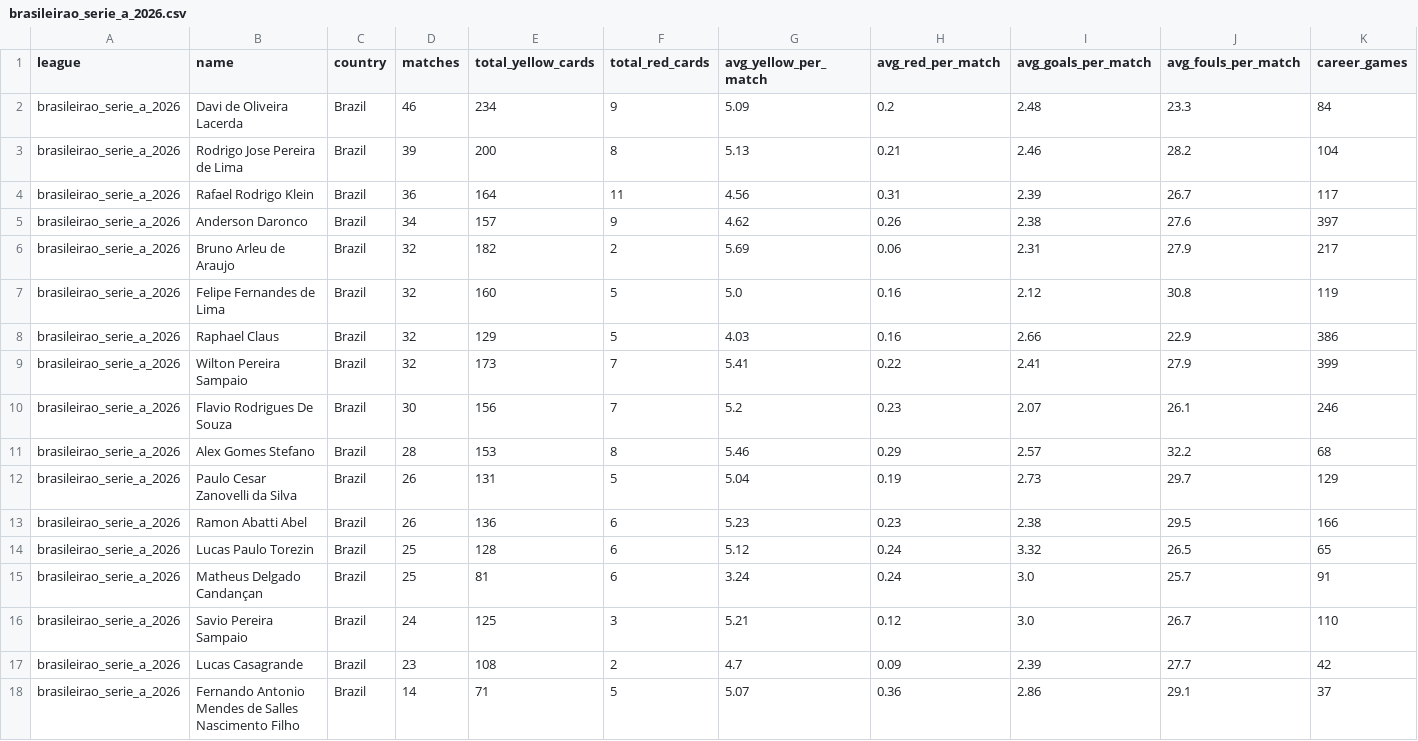
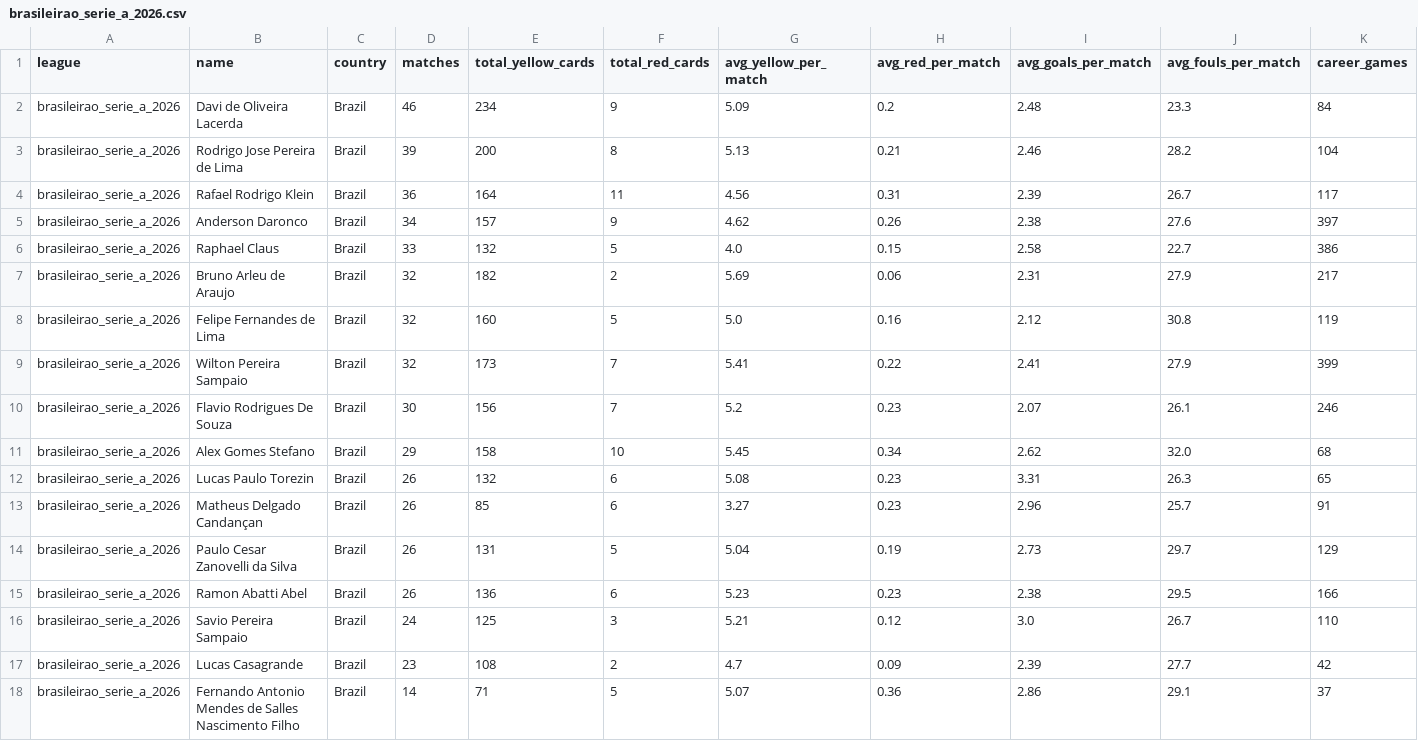
Before and after one commit to aimidas1/referees, a CSV file: brasileirao_serie_a_2026.csv, drawn as a sheet; only a part is shown; removed rows and columns are numbered as before the commit, all else as after; rows hold the shown columns only; the diff names each change by its address in the sheet, - before the commit and + after, or states it on an @@ line.

Commit message:
auto: update data 2026-07-30

```diff
--- a/brasileirao_serie_a_2026.csv
+++ b/brasileirao_serie_a_2026.csv
+row 6: brasileirao_serie_a_2026 | Raphael Claus | Brazil | 33 | 132 | 5 | 4.0 | 0.15 | 2.58 | 22.7 | 386
-row 8: brasileirao_serie_a_2026 | Raphael Claus | Brazil | 32 | 129 | 5 | 4.03 | 0.16 | 2.66 | 22.9 | 386
-D11 (matches): 28
+D11 (matches): 29
-E11 (total_yellow_cards): 153
+E11 (total_yellow_cards): 158
-F11 (total_red_cards): 8
+F11 (total_red_cards): 10
-G11 (avg_yellow_per_match): 5.46
+G11 (avg_yellow_per_match): 5.45
-H11 (avg_red_per_match): 0.29
+H11 (avg_red_per_match): 0.34
-I11 (avg_goals_per_match): 2.57
+I11 (avg_goals_per_match): 2.62
-J11 (avg_fouls_per_match): 32.2
+J11 (avg_fouls_per_match): 32.0
+row 12: brasileirao_serie_a_2026 | Lucas Paulo Torezin | Brazil | 26 | 132 | 6 | 5.08 | 0.23 | 3.31 | 26.3 | 65
+row 13: brasileirao_serie_a_2026 | Matheus Delgado Candançan | Brazil | 26 | 85 | 6 | 3.27 | 0.23 | 2.96 | 25.7 | 91
-row 14: brasileirao_serie_a_2026 | Lucas Paulo Torezin | Brazil | 25 | 128 | 6 | 5.12 | 0.24 | 3.32 | 26.5 | 65
-row 15: brasileirao_serie_a_2026 | Matheus Delgado Candançan | Brazil | 25 | 81 | 6 | 3.24 | 0.24 | 3.0 | 25.7 | 91
```
Also changed, not shown: mls_2026.csv.
